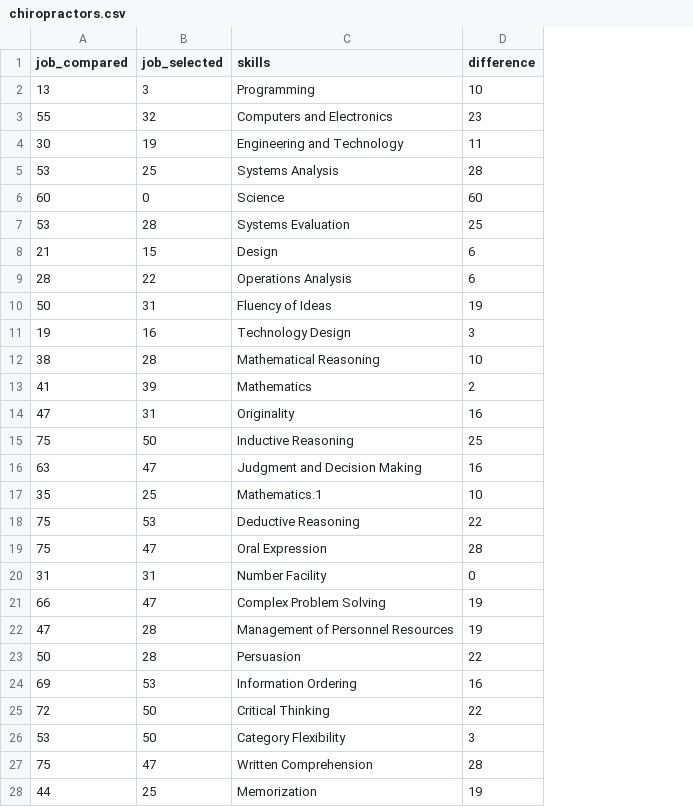
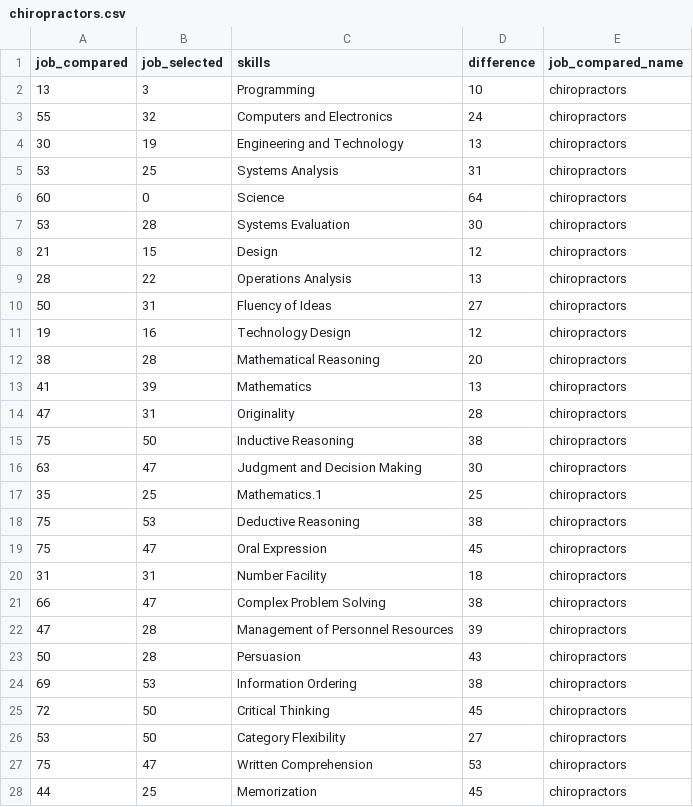
Before and after one commit to polygraph-cool/job_retraining, a CSV file: src/assets/data/chiropractors.csv, drawn as a sheet; only a part is shown; the diff covers the shown part only; the diff names each change by its address in the sheet, - before the commit and + after, or states it on an @@ line.

```diff
--- a/src/assets/data/chiropractors.csv
+++ b/src/assets/data/chiropractors.csv
+column E (job_compared_name), rows 2-28: all chiropractors
-D3 (difference): 23
+D3 (difference): 24
-D4 (difference): 11
+D4 (difference): 13
-D5 (difference): 28
+D5 (difference): 31
-D6 (difference): 60
+D6 (difference): 64
-D7 (difference): 25
+D7 (difference): 30
-D8 (difference): 6
+D8 (difference): 12
-D9 (difference): 6
+D9 (difference): 13
-D10 (difference): 19
+D10 (difference): 27
-D11 (difference): 3
+D11 (difference): 12
-D12 (difference): 10
+D12 (difference): 20
-D13 (difference): 2
+D13 (difference): 13
-D14 (difference): 16
+D14 (difference): 28
-D15 (difference): 25
+D15 (difference): 38
-D16 (difference): 16
+D16 (difference): 30
-D17 (difference): 10
+D17 (difference): 25
-D18 (difference): 22
+D18 (difference): 38
-D19 (difference): 28
+D19 (difference): 45
-D20 (difference): 0
+D20 (difference): 18
-D21 (difference): 19
+D21 (difference): 38
-D22 (difference): 19
+D22 (difference): 39
-D23 (difference): 22
+D23 (difference): 43
-D24 (difference): 16
+D24 (difference): 38
-D25 (difference): 22
+D25 (difference): 45
-D26 (difference): 3
+D26 (difference): 27
-D27 (difference): 28
+D27 (difference): 53
-D28 (difference): 19
+D28 (difference): 45
```
Also changed, not shown: 93 edited cells elsewhere in this file, src/assets/data/choreographer.csv, src/assets/data/construction_managers.csv, 8 other files.
